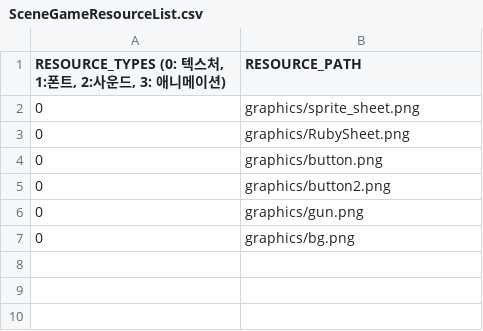
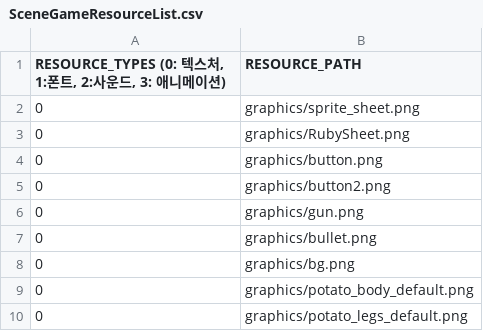
Before and after one commit to jack376/firstgame_project, a CSV file: FirstGame-bin/scripts/SceneGameResourceList.csv, drawn as a sheet.

```diff
--- a/FirstGame-bin/scripts/SceneGameResourceList.csv
+++ b/FirstGame-bin/scripts/SceneGameResourceList.csv
@@ -6,2 +6,5 @@
 0,graphics/gun.png
+0,graphics/bullet.png
 0,graphics/bg.png
+0,graphics/potato_body_default.png
+0,graphics/potato_legs_default.png
```
Also changed, not shown: 19 other files.
